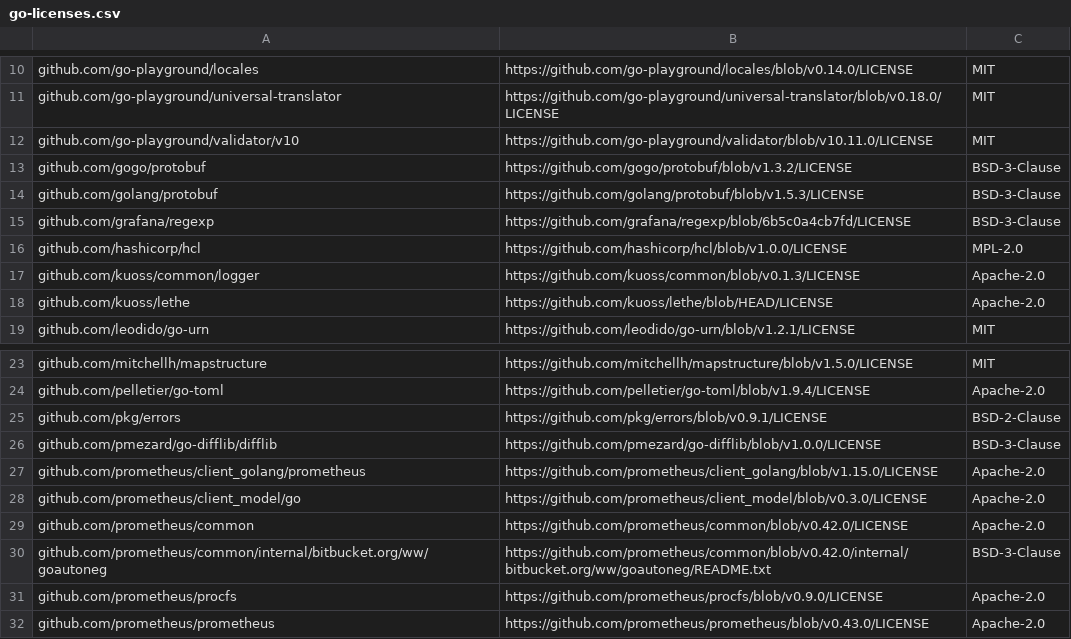
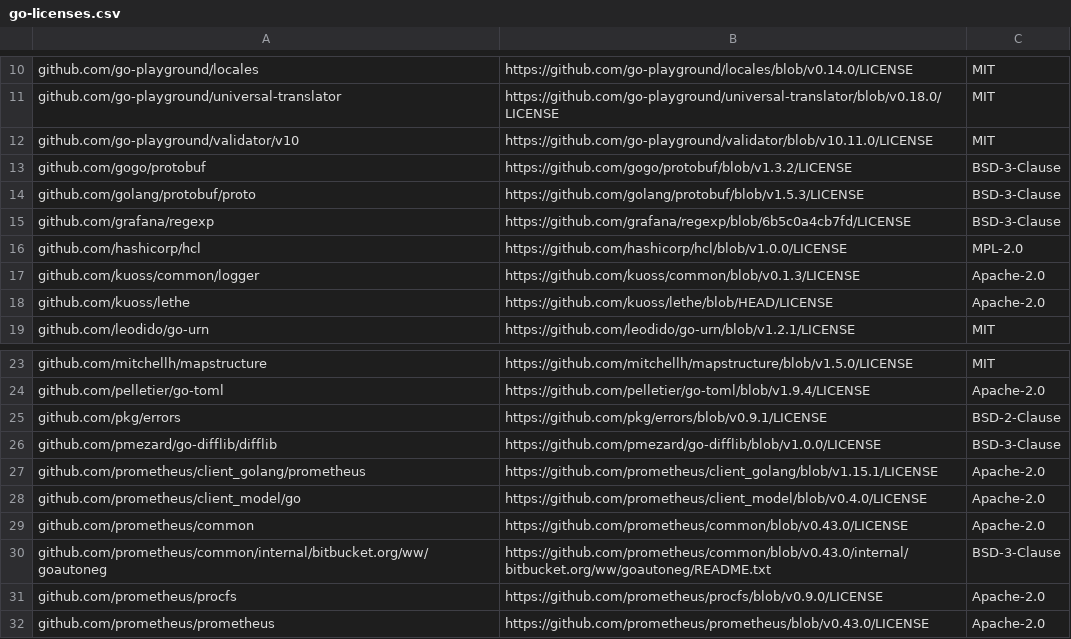
Before and after one commit to kuoss/lethe, a CSV file: docs/go-licenses.csv, drawn as a sheet; only a part is shown, gaps mark what is left out.

```diff
--- a/docs/go-licenses.csv
+++ b/docs/go-licenses.csv
@@ -13,3 +13,3 @@ github.com/go-playground/validator/v10,https://github.com/go-playground/validato
 github.com/gogo/protobuf,https://github.com/gogo/protobuf/blob/v1.3.2/LICENSE,BSD-3-Clause
-github.com/golang/protobuf,https://github.com/golang/protobuf/blob/v1.5.3/LICENSE,BSD-3-Clause
+github.com/golang/protobuf/proto,https://github.com/golang/protobuf/blob/v1.5.3/LICENSE,BSD-3-Clause
 github.com/grafana/regexp,https://github.com/grafana/regexp/blob/6b5c0a4cb7fd/LICENSE,BSD-3-Clause
@@ -26,6 +26,6 @@ github.com/pkg/errors,https://github.com/pkg/errors/blob/v0.9.1/LICENSE,BSD-2-Cl
 github.com/pmezard/go-difflib/difflib,https://github.com/pmezard/go-difflib/blob/v1.0.0/LICENSE,BSD-3-Clause
-github.com/prometheus/client_golang/prometheus,https://github.com/prometheus/client_golang/blob/v1.15.0/LICENSE,Apache-2.0
-github.com/prometheus/client_model/go,https://github.com/prometheus/client_model/blob/v0.3.0/LICENSE,Apache-2.0
-github.com/prometheus/common,https://github.com/prometheus/common/blob/v0.42.0/LICENSE,Apache-2.0
-github.com/prometheus/common/internal/bitbucket.org/ww/goautoneg,https://github.com/prometheus/common/blob/v0.42.0/internal/bitbucket.org/ww/goautoneg/README.txt,BSD-3-Clause
+github.com/prometheus/client_golang/prometheus,https://github.com/prometheus/client_golang/blob/v1.15.1/LICENSE,Apache-2.0
+github.com/prometheus/client_model/go,https://github.com/prometheus/client_model/blob/v0.4.0/LICENSE,Apache-2.0
+github.com/prometheus/common,https://github.com/prometheus/common/blob/v0.43.0/LICENSE,Apache-2.0
+github.com/prometheus/common/internal/bitbucket.org/ww/goautoneg,https://github.com/prometheus/common/blob/v0.43.0/internal/bitbucket.org/ww/goautoneg/README.txt,BSD-3-Clause
 github.com/prometheus/procfs,https://github.com/prometheus/procfs/blob/v0.9.0/LICENSE,Apache-2.0
```
Also changed, not shown: 2 other files.
